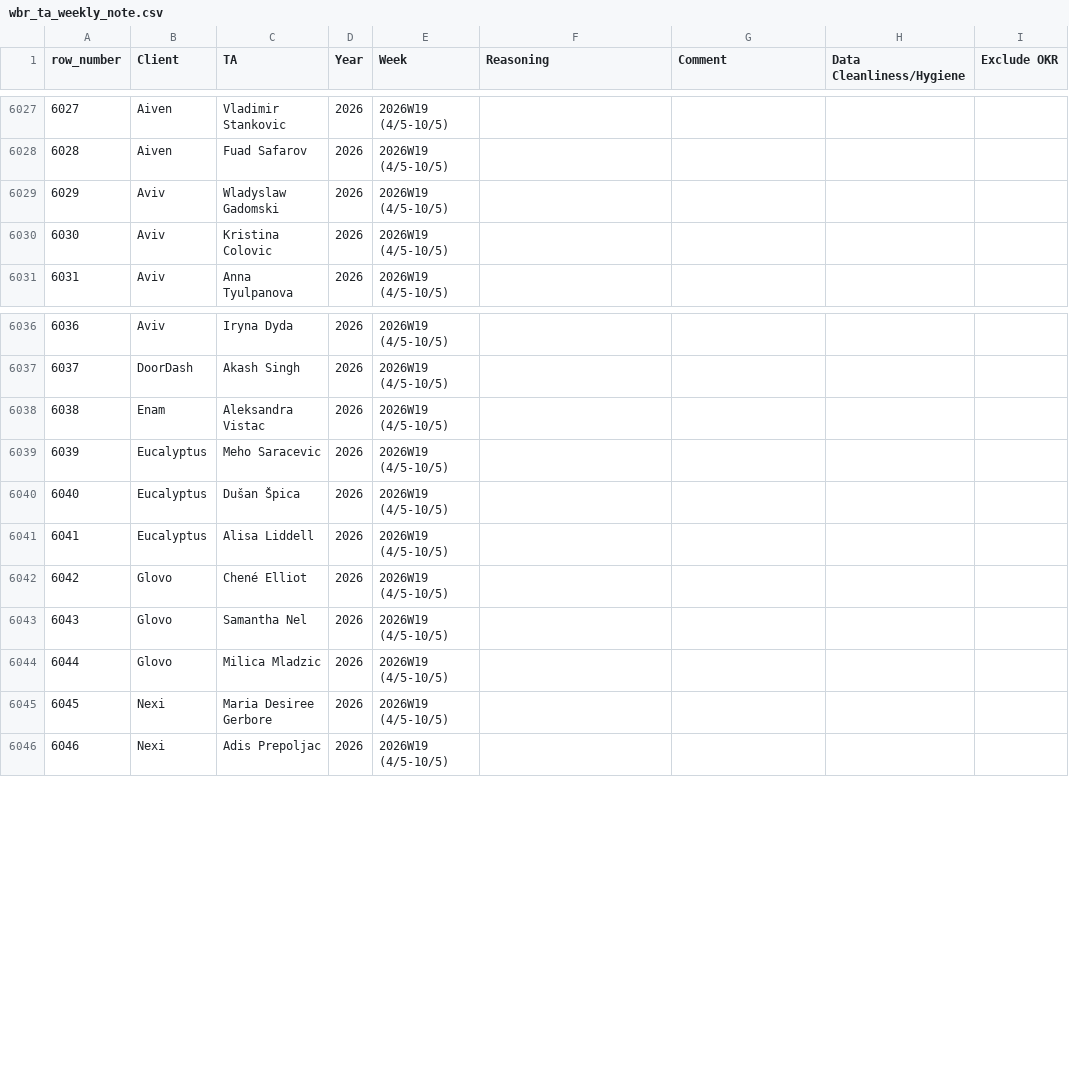
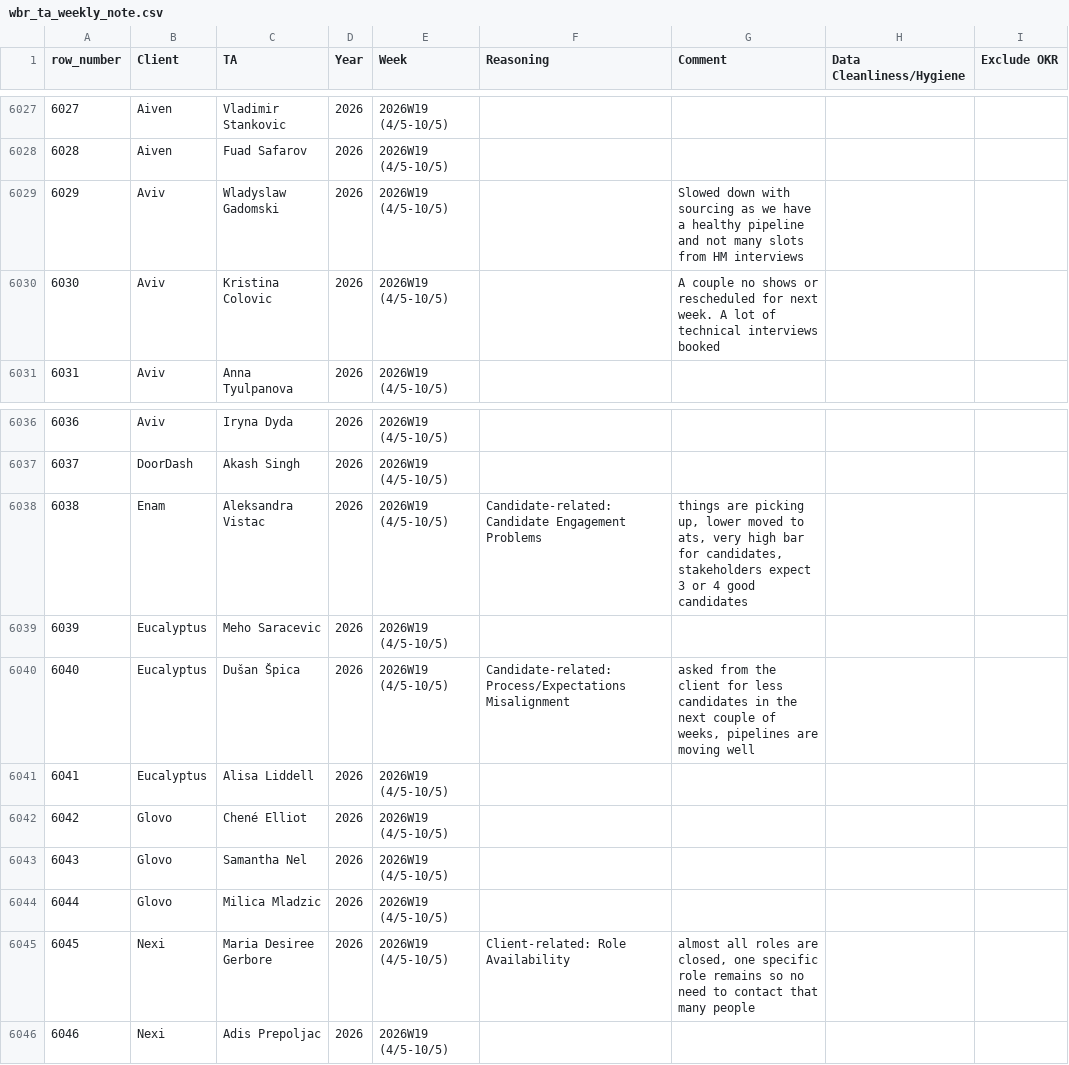
Before and after one commit to bark8922/tribe-recruiting, a CSV file: wbr_static/wbr_ta_weekly_note.csv, drawn as a sheet; only a part is shown, gaps mark what is left out; the diff names each change by its address in the sheet, - before the commit and + after, or states it on an @@ line.

Commit message:
chore: sync TA Weekly Note 2026-05-09

```diff
--- a/wbr_static/wbr_ta_weekly_note.csv
+++ b/wbr_static/wbr_ta_weekly_note.csv
-G6029 (Comment): (empty)
+G6029 (Comment): Slowed down with sourcing as we have a healthy pipeline and not many slots from HM interviews
-G6030 (Comment): (empty)
+G6030 (Comment): A couple no shows or rescheduled for next week. A lot of technical interviews booked
-F6038 (Reasoning): (empty)
+F6038 (Reasoning): Candidate-related: Candidate Engagement Problems
-G6038 (Comment): (empty)
+G6038 (Comment): things are picking up, lower moved to ats, very high bar for candidates, stakeholders expect 3 or 4 good candidates
-F6040 (Reasoning): (empty)
+F6040 (Reasoning): Candidate-related: Process/Expectations Misalignment
-G6040 (Comment): (empty)
+G6040 (Comment): asked from the client for less candidates in the next couple of weeks, pipelines are moving well
-F6045 (Reasoning): (empty)
+F6045 (Reasoning): Client-related: Role Availability
-G6045 (Comment): (empty)
+G6045 (Comment): almost all roles are closed, one specific role remains so no need to contact that many people
```
